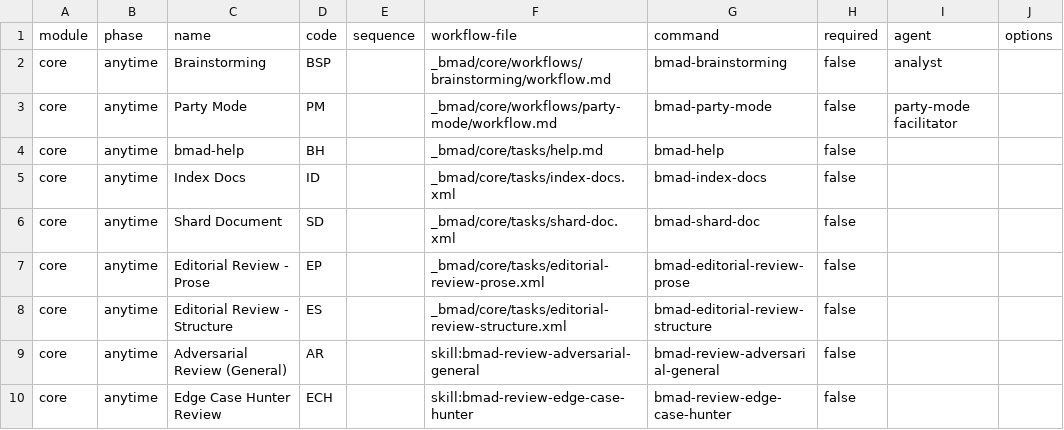
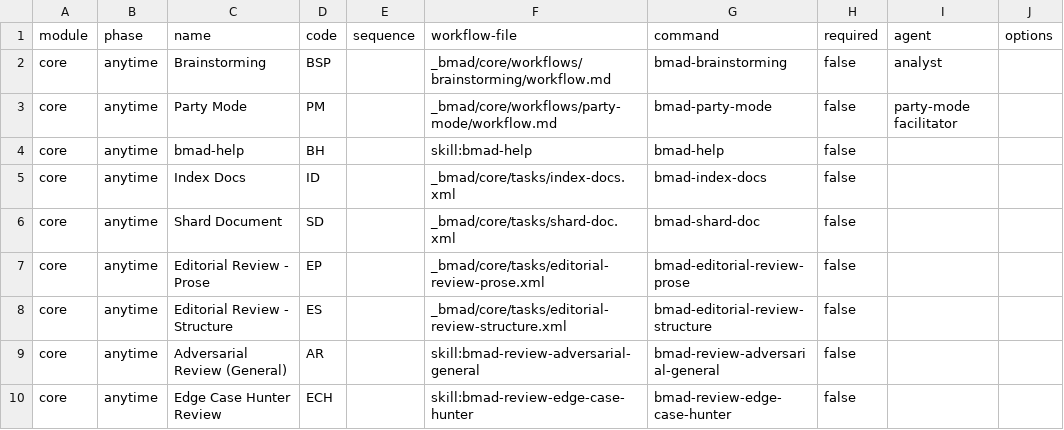
Before and after one commit to ricomiles/BMAD-METHOD, a CSV file: src/core/module-help.csv, drawn as a sheet; only a part is shown; the diff names each change by its address in the sheet, - before the commit and + after, or states it on an @@ line.

```diff
--- a/src/core/module-help.csv
+++ b/src/core/module-help.csv
-F4 (workflow-file): _bmad/core/tasks/help.md
+F4 (workflow-file): skill:bmad-help
```
Also changed, not shown: 13 other files.
